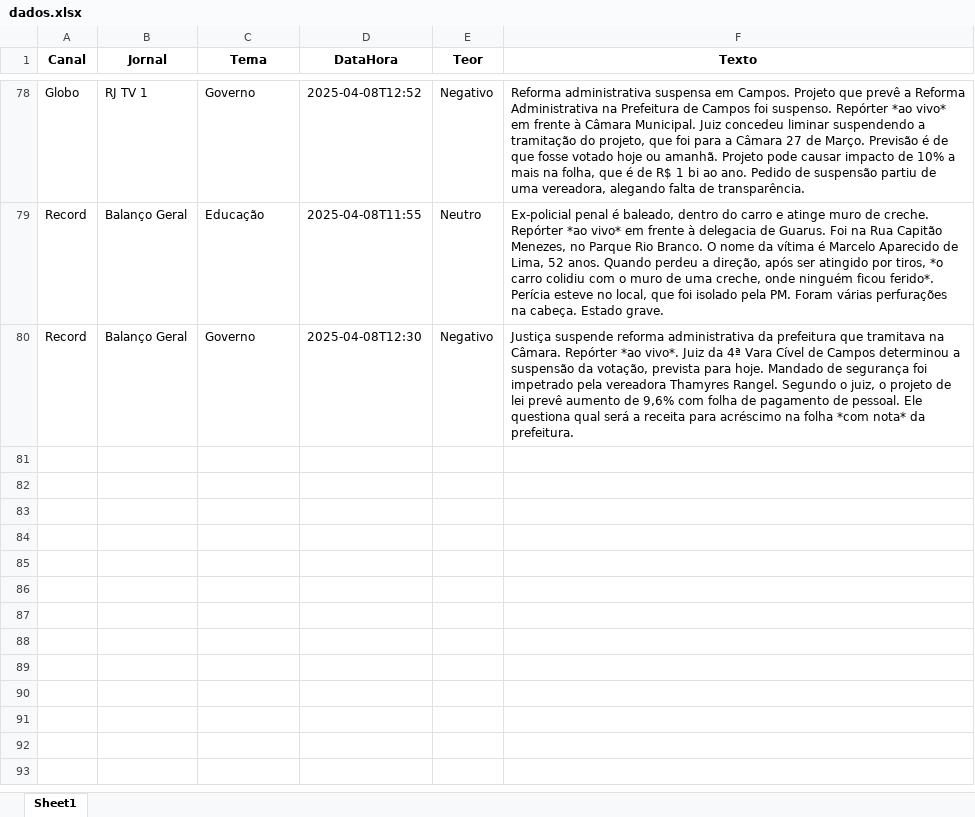
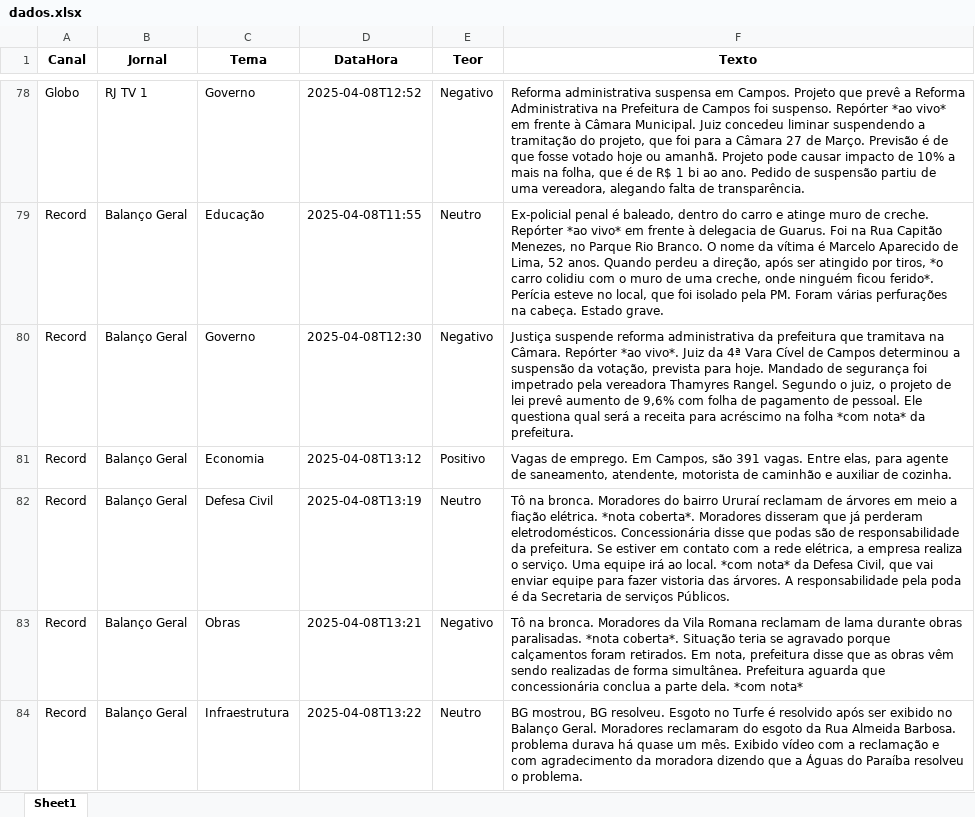
Before and after one commit to Marocosz/webdashtv, an Excel workbook: dados.xlsx, sheet Sheet1, drawn as a sheet; only a part is shown, gaps mark what is left out; values as stored, in another font and other column widths than the file's, no borders; the diff names each change by its address in the sheet, - before the commit and + after, or states it on an @@ line.

Commit message:
Atualização automática do arquivo Excel

```diff
--- a/dados.xlsx (sheet Sheet1)
+++ b/dados.xlsx (sheet Sheet1)
+row 81: Record | Balanço Geral | Economia | 2025-04-08T13:12 | Positivo | Vagas de emprego. Em Campos, são 391 vagas. Entre elas, para agente de saneamento, atendente, motorista de caminhão e auxiliar de cozinha.
+row 82: Record | Balanço Geral | Defesa Civil | 2025-04-08T13:19 | Neutro | Tô na bronca. Moradores do bairro Ururaí reclamam de árvores em meio a fiação elétrica. *nota coberta*. Moradores disseram que já perderam eletrodomésticos. Concessionária disse que podas são de responsabilidade da prefeitura. Se estiver em contato com a rede elétrica, a empresa realiza o serviço. Uma equipe irá ao local. *com nota* da Defesa Civil, que vai enviar equipe para fazer vistoria das árvores. A responsabilidade pela poda é da Secretaria de serviços Públicos.
+row 83: Record | Balanço Geral | Obras | 2025-04-08T13:21 | Negativo | Tô na bronca. Moradores da Vila Romana reclamam de lama durante obras paralisadas. *nota coberta*. Situação teria se agravado porque calçamentos foram retirados. Em nota, prefeitura disse que as obras vêm sendo realizadas de forma simultânea. Prefeitura aguarda que concessionária conclua a parte dela. *com nota*
+row 84: Record | Balanço Geral | Infraestrutura | 2025-04-08T13:22 | Neutro | BG mostrou, BG resolveu. Esgoto no Turfe é resolvido após ser exibido no Balanço Geral. Moradores reclamaram do esgoto da Rua Almeida Barbosa. problema durava há quase um mês. Exibido vídeo com a reclamação e com agradecimento da moradora dizendo que a Águas do Paraíba resolveu o problema.
```
